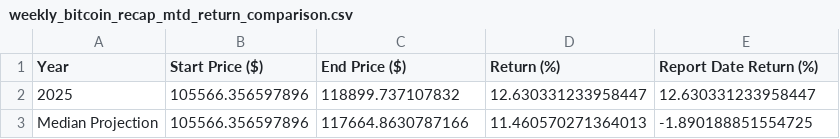
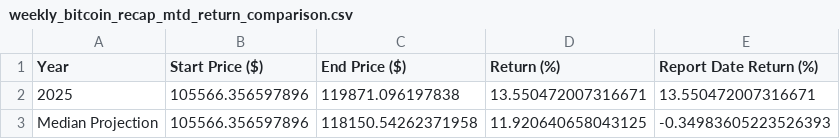
Before and after one commit to SecretSatoshis/Bitcoin-Report-Library, a CSV file: csv/weekly_bitcoin_recap_mtd_return_comparison.csv, drawn as a sheet.

```diff
--- a/csv/weekly_bitcoin_recap_mtd_return_comparison.csv
+++ b/csv/weekly_bitcoin_recap_mtd_return_comparison.csv
@@ -1,3 +1,3 @@
 Year,Start Price ($),End Price ($),Return (%),Report Date Return (%)
-2025,105566.356597896,118899.737107832,12.630331233958447,12.630331233958447
-Median Projection,105566.356597896,117664.8630787166,11.460570271364013,-1.890188851554725
+2025,105566.356597896,119871.096197838,13.550472007316671,13.550472007316671
+Median Projection,105566.356597896,118150.54262371958,11.920640658043125,-0.34983605223526393
```
Also changed, not shown: csv/1k_bucket_table.csv, csv/5k_bucket_table.csv, 10 other files.
